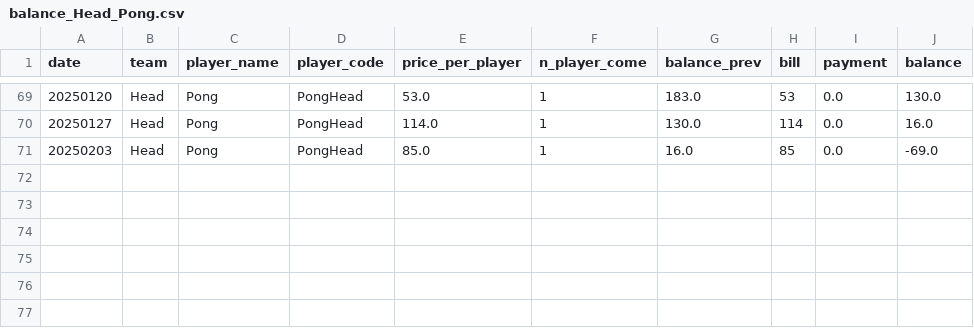
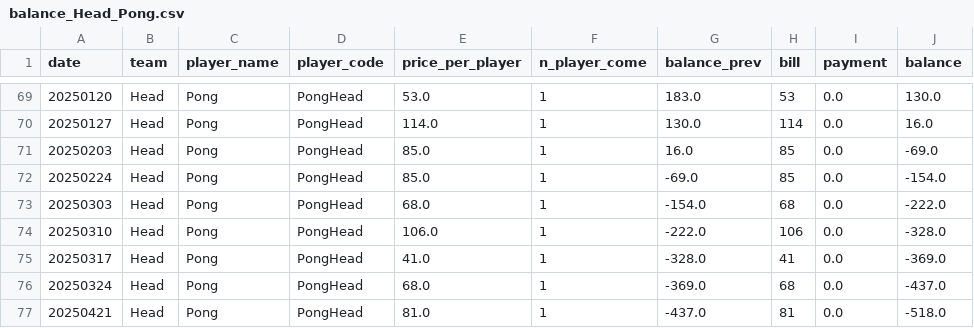
Before and after one commit to BenzSSuk/badminton-payment, a CSV file: account/by_player/Head/balance_Head_Pong.csv, drawn as a sheet; only a part is shown, gaps mark what is left out.

```diff
--- a/account/by_player/Head/balance_Head_Pong.csv
+++ b/account/by_player/Head/balance_Head_Pong.csv
@@ -71 +71,7 @@ date,team,player_name,player_code,price_per_player,n_player_come,balance_prev,bi
 20250203,Head,Pong,PongHead,85.0,1,16.0,85,0.0,-69.0
+20250224,Head,Pong,PongHead,85.0,1,-69.0,85,0.0,-154.0
+20250303,Head,Pong,PongHead,68.0,1,-154.0,68,0.0,-222.0
+20250310,Head,Pong,PongHead,106.0,1,-222.0,106,0.0,-328.0
+20250317,Head,Pong,PongHead,41.0,1,-328.0,41,0.0,-369.0
+20250324,Head,Pong,PongHead,68.0,1,-369.0,68,0.0,-437.0
+20250421,Head,Pong,PongHead,81.0,1,-437.0,81,0.0,-518.0
```
Also changed, not shown: account/by_player/Dev/balance_Dev_It.csv, account/by_player/HCI/balance_HCI_Jimmy.csv, 32 other files.
